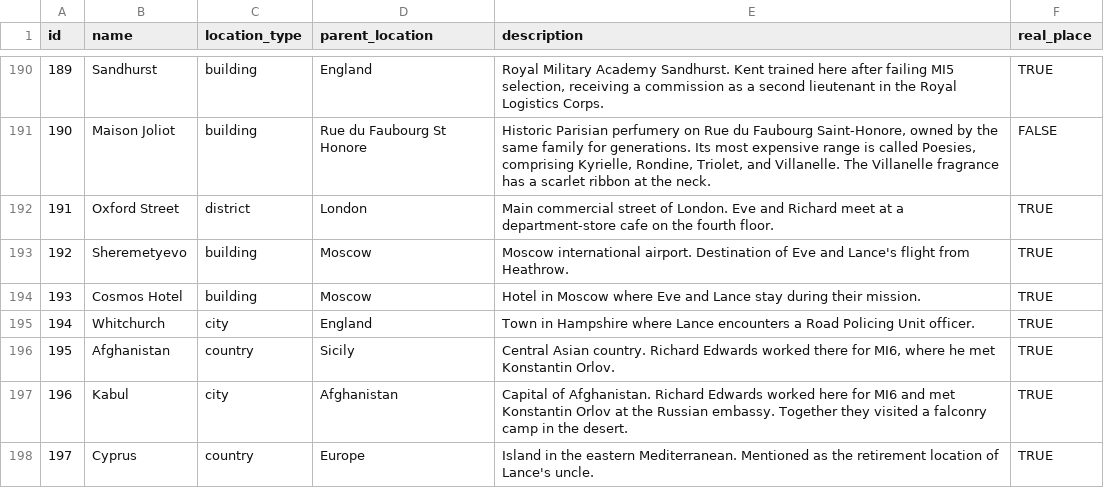
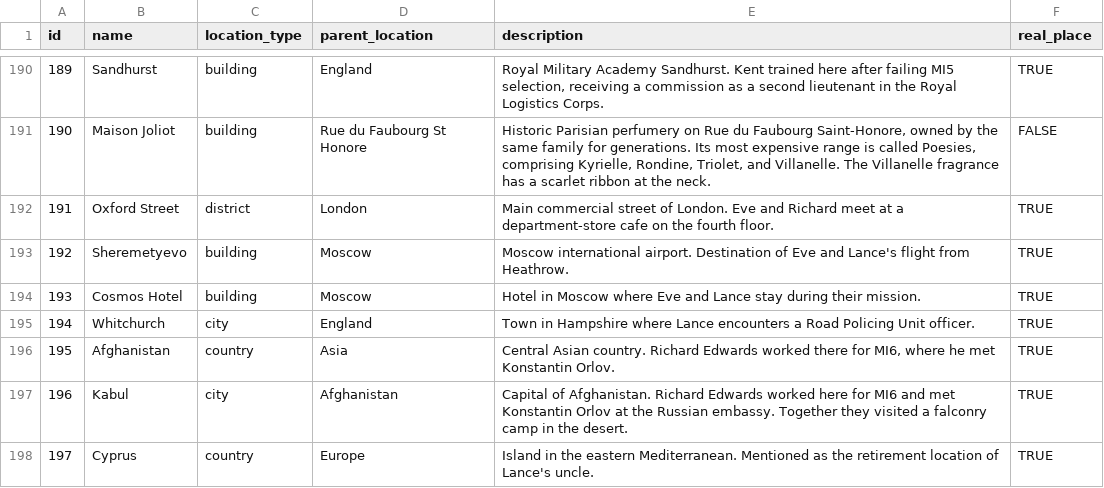
Before and after one commit to skateddu/killing-eve-books-database, a CSV file: data/locations.csv, drawn as a sheet; only a part is shown, gaps mark what is left out.

Commit message:
Change Afghanistan location from Sicily to Asia

```diff
--- a/data/locations.csv
+++ b/data/locations.csv
@@ -195,3 +195,3 @@ id,name,location_type,parent_location,description,real_place
 194,Whitchurch,city,England,Town in Hampshire where Lance encounters a Road Policing Unit officer.,TRUE
-195,Afghanistan,country,Sicily,"Central Asian country. Richard Edwards worked there for MI6, where he met Konstantin Orlov.",TRUE
+195,Afghanistan,country,Asia,"Central Asian country. Richard Edwards worked there for MI6, where he met Konstantin Orlov.",TRUE
 196,Kabul,city,Afghanistan,Capital of Afghanistan. Richard Edwards worked here for MI6 and met Konstantin Orlov at the Russian embassy. Together they visited a falconry camp in the desert.,TRUE
```
